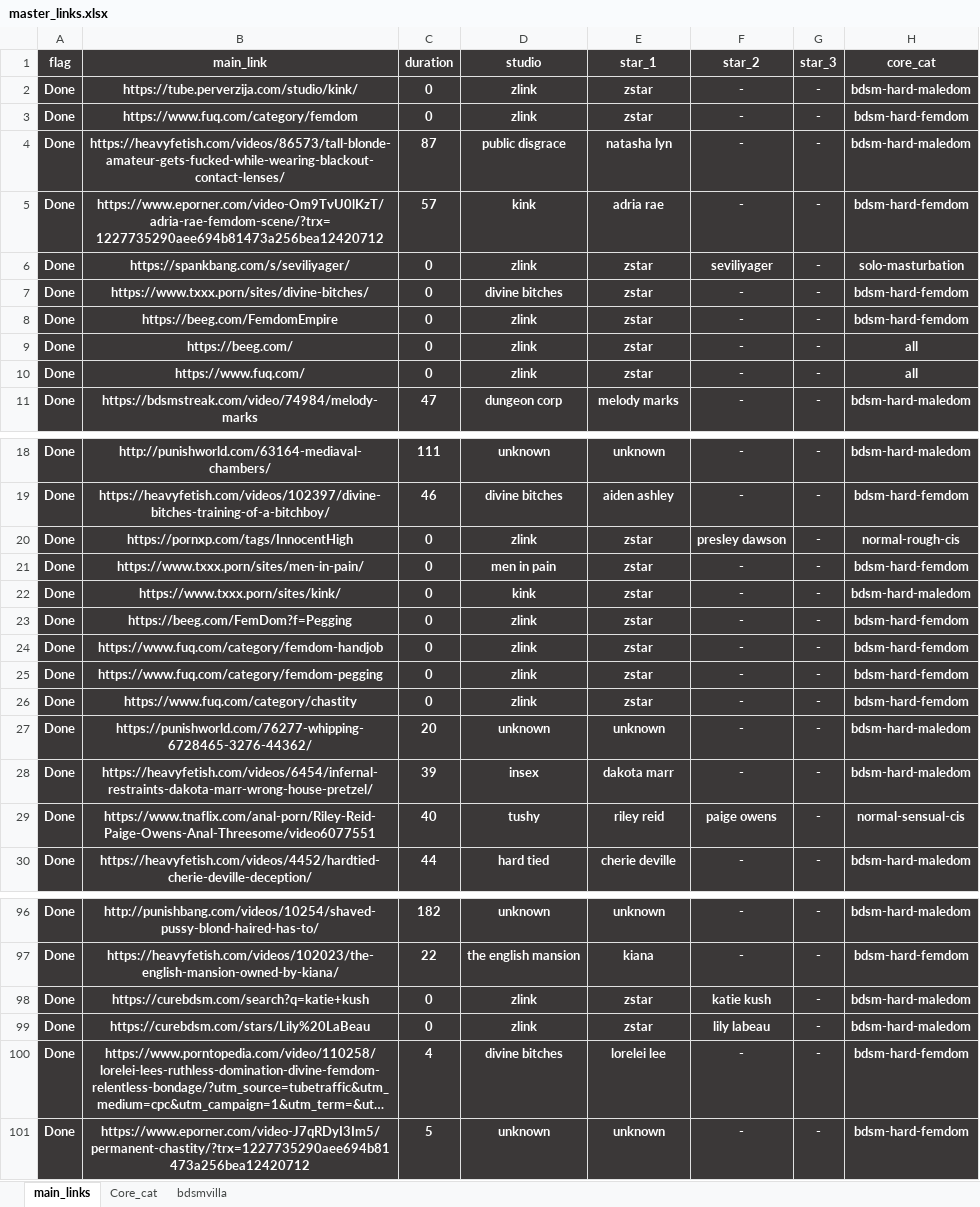
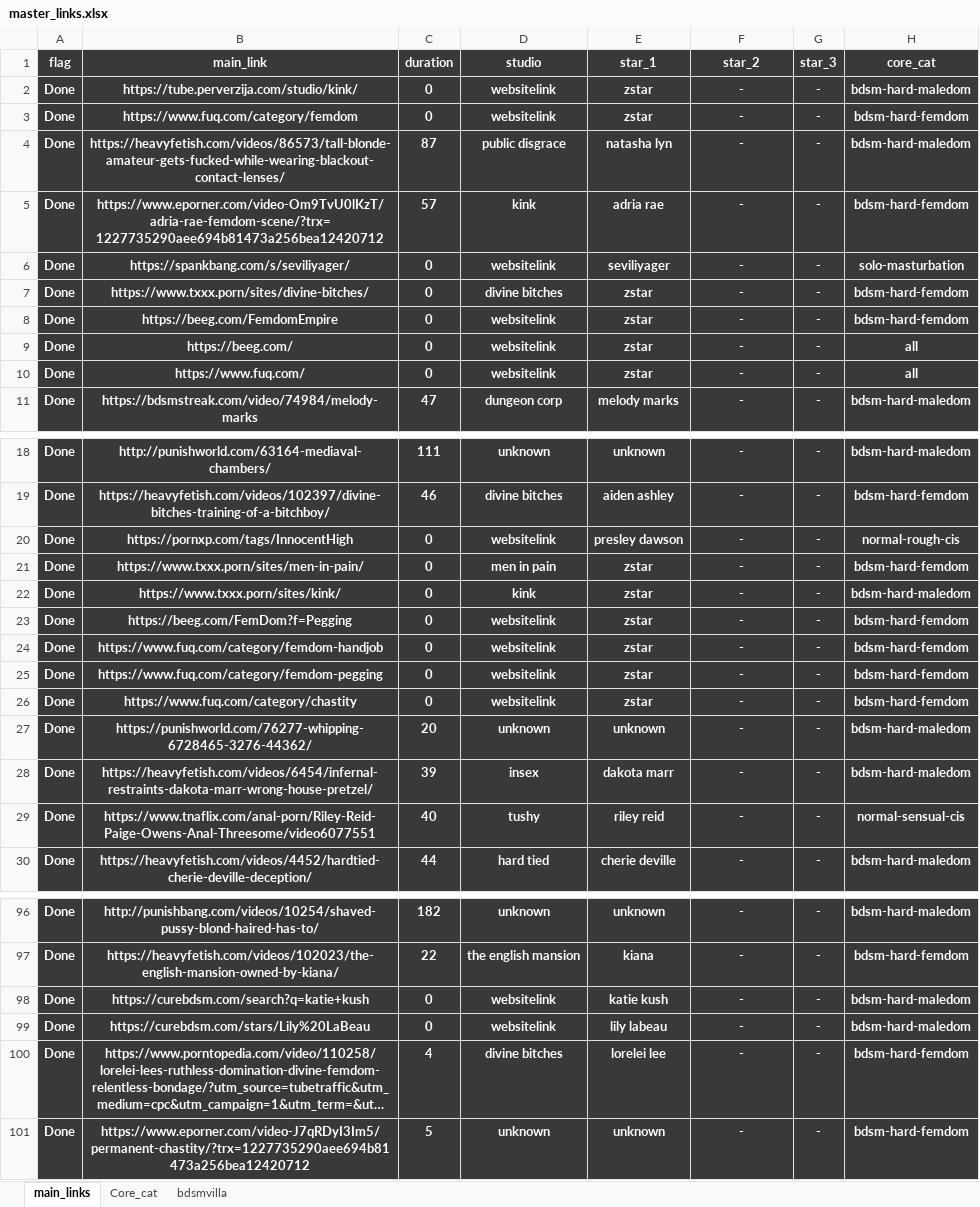
Before and after one commit to winnercoco/linkboard, an Excel workbook: data/master_links.xlsx, sheet main_links, drawn as a sheet; only a part is shown, gaps mark what is left out; long unchanged cells end in …; values as stored, in another font and other column widths than the file's, no borders; conditional formats not drawn; the diff covers the shown part only; the diff names each change by its address in the sheet, - before the commit and + after, or states it on an @@ line.

```diff
--- a/data/master_links.xlsx (sheet main_links)
+++ b/data/master_links.xlsx (sheet main_links)
-D2:D3 (studio): zlink
+D2:D3 (studio): websitelink
-D6 (studio): zlink
+D6 (studio): websitelink
-E6 (star_1): zstar
+E6 (star_1): seviliyager
-F6 (star_2): seviliyager
+F6 (star_2): -
-D8:D10 (studio): zlink
+D8:D10 (studio): websitelink
-D20 (studio): zlink
+D20 (studio): websitelink
-E20 (star_1): zstar
+E20 (star_1): presley dawson
-F20 (star_2): presley dawson
+F20 (star_2): -
-D23:D26 (studio): zlink
+D23:D26 (studio): websitelink
-F29 (star_2): paige owens
+F29 (star_2): -
-D98:D99 (studio): zlink
+D98:D99 (studio): websitelink
-E98 (star_1): zstar
+E98 (star_1): katie kush
-F98 (star_2): katie kush
+F98 (star_2): -
-E99 (star_1): zstar
+E99 (star_1): lily labeau
-F99 (star_2): lily labeau
+F99 (star_2): -
```
Also changed, not shown: 7 edited cells elsewhere in this sheet, data/links.xlsx, 1 other file.
